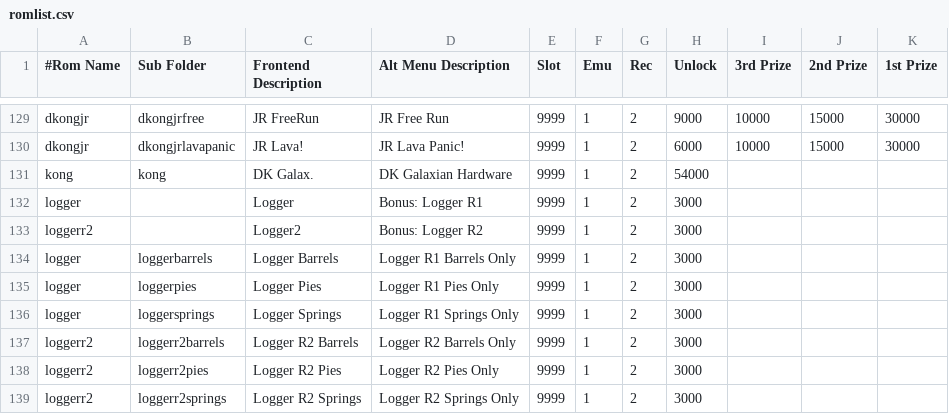
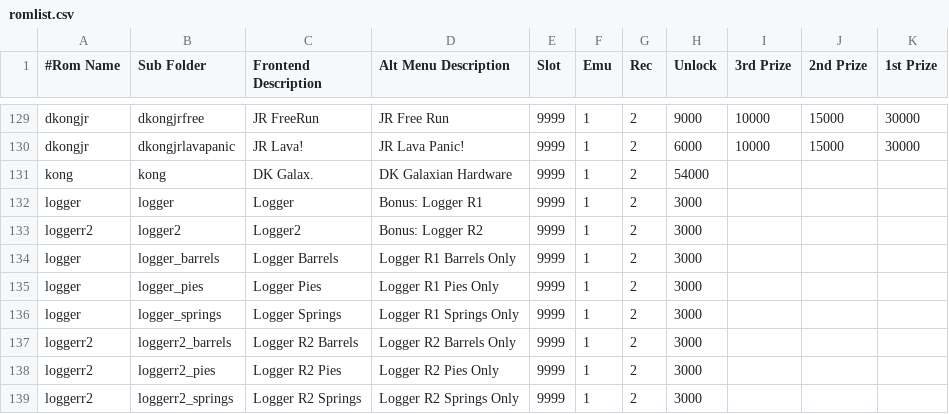
Before and after one commit to 10yard/dkafe, a CSV file: romlist.csv, drawn as a sheet; only a part is shown, gaps mark what is left out.

Commit message:
Patches for logger and logger r2

```diff
--- a/romlist.csv
+++ b/romlist.csv
@@ -131,9 +131,9 @@ dkongjr,dkongjrlavapanic,JR Lava!,JR Lava Panic!,9999,1,2,6000,10000,15000,30000
 kong,kong,DK Galax.,DK Galaxian Hardware,9999,1,2,54000,,,
-logger,,Logger,Bonus: Logger R1,9999,1,2,3000,,,
-loggerr2,,Logger2,Bonus: Logger R2,9999,1,2,3000,,,
-logger,loggerbarrels,Logger Barrels,Logger R1 Barrels Only,9999,1,2,3000,,,
-logger,loggerpies,Logger Pies,Logger R1 Pies Only,9999,1,2,3000,,,
-logger,loggersprings,Logger Springs,Logger R1 Springs Only,9999,1,2,3000,,,
-loggerr2,loggerr2barrels,Logger R2 Barrels,Logger R2 Barrels Only,9999,1,2,3000,,,
-loggerr2,loggerr2pies,Logger R2 Pies,Logger R2 Pies Only,9999,1,2,3000,,,
-loggerr2,loggerr2springs,Logger R2 Springs,Logger R2 Springs Only,9999,1,2,3000,,,
+logger,logger,Logger,Bonus: Logger R1,9999,1,2,3000,,,
+loggerr2,logger2,Logger2,Bonus: Logger R2,9999,1,2,3000,,,
+logger,logger_barrels,Logger Barrels,Logger R1 Barrels Only,9999,1,2,3000,,,
+logger,logger_pies,Logger Pies,Logger R1 Pies Only,9999,1,2,3000,,,
+logger,logger_springs,Logger Springs,Logger R1 Springs Only,9999,1,2,3000,,,
+loggerr2,loggerr2_barrels,Logger R2 Barrels,Logger R2 Barrels Only,9999,1,2,3000,,,
+loggerr2,loggerr2_pies,Logger R2 Pies,Logger R2 Pies Only,9999,1,2,3000,,,
+loggerr2,loggerr2_springs,Logger R2 Springs,Logger R2 Springs Only,9999,1,2,3000,,,
```
Also changed, not shown: romlist_addon.csv, 20 other files.
